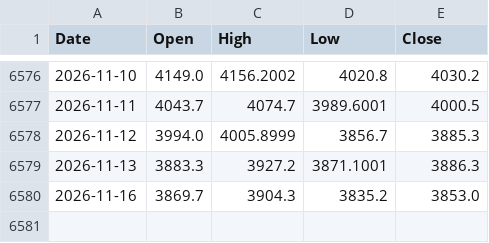
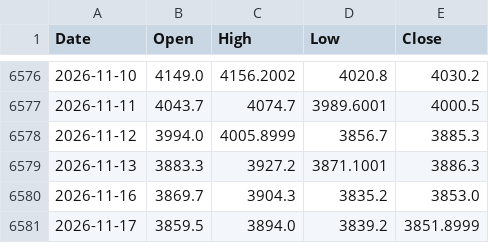
Before and after one commit to viruop/paper-arena, a CSV file: data/market/GOLD.csv, drawn as a sheet; only a part is shown, gaps mark what is left out; the diff names each change by its address in the sheet, - before the commit and + after, or states it on an @@ line.

```diff
--- a/data/market/GOLD.csv
+++ b/data/market/GOLD.csv
+row 6581: 2026-11-17 | 3859.5 | 3894.0 | 3839.2 | 3851.8999
```
Also changed, not shown: data/market/BRENT.csv, data/market/SILVER.csv, 5 other files.
